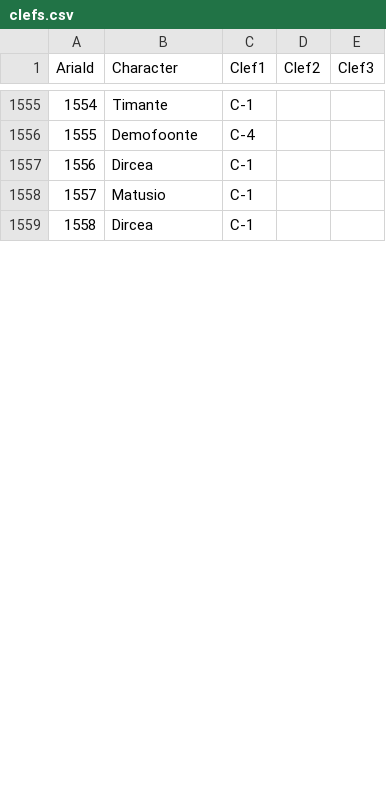
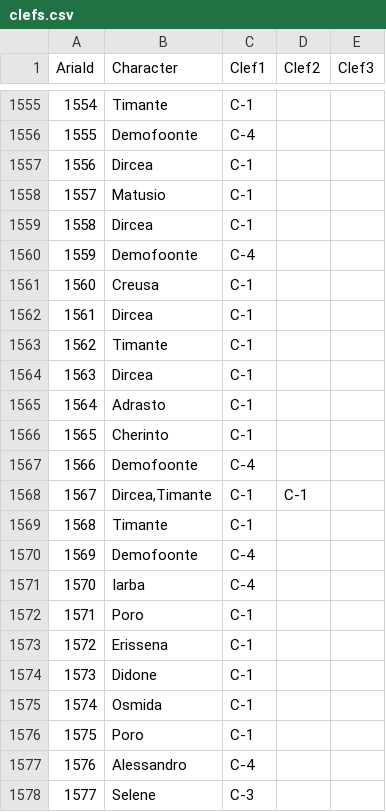
Before and after one commit to DIDONEproject/musif, a CSV file: metadata/score/clefs.csv, drawn as a sheet; only a part is shown, gaps mark what is left out; the diff covers the shown part only; the diff names each change by its address in the sheet, - before the commit and + after, or states it on an @@ line.

```diff
--- a/metadata/score/clefs.csv
+++ b/metadata/score/clefs.csv
+row 1560: 1559 | Demofoonte | C-4
+row 1561: 1560 | Creusa | C-1
+row 1562: 1561 | Dircea | C-1
+row 1563: 1562 | Timante | C-1
+row 1564: 1563 | Dircea | C-1
+row 1565: 1564 | Adrasto | C-1
+row 1566: 1565 | Cherinto | C-1
+row 1567: 1566 | Demofoonte | C-4
+row 1568: 1567 | Dircea,Timante | C-1 | C-1
+row 1569: 1568 | Timante | C-1
+row 1570: 1569 | Demofoonte | C-4
+row 1571: 1570 | Iarba | C-4
+row 1572: 1571 | Poro | C-1
+row 1573: 1572 | Erissena | C-1
+row 1574: 1573 | Didone | C-1
+row 1575: 1574 | Osmida | C-1
+row 1576: 1575 | Poro | C-1
+row 1577: 1576 | Alessandro | C-4
+row 1578: 1577 | Selene | C-3
```
Also changed, not shown: 25 added rows and row numbers in column A elsewhere in this file, martiser/test.csv, metadata/score/aria.csv, 33 other files.
